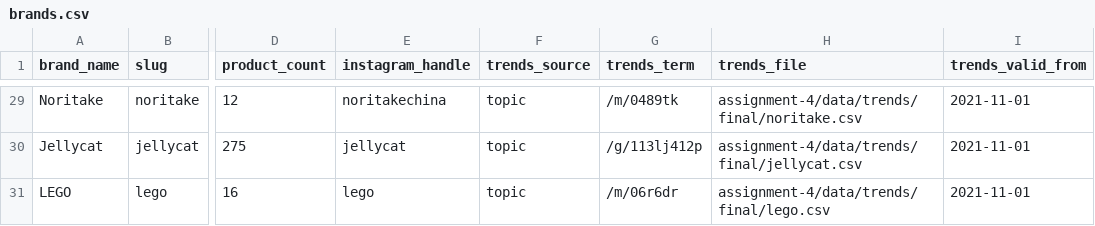
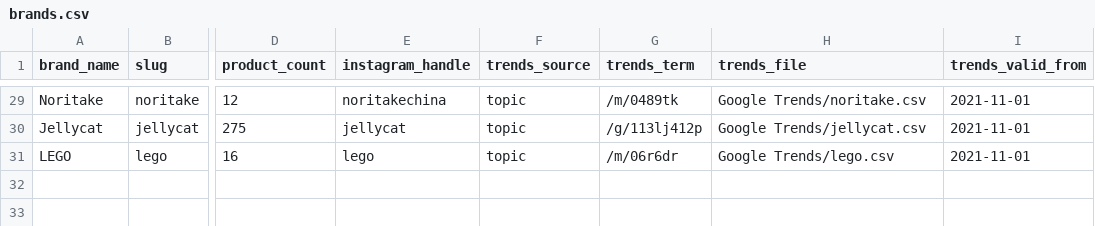
Before and after one commit to iwanttosleeeep/lane-crawford-brand-momentum, a CSV file: brands.csv, drawn as a sheet; only a part is shown, gaps mark what is left out; the diff covers the shown part only; the diff names each change by its address in the sheet, - before the commit and + after, or states it on an @@ line.

Commit message:
Correct 30 Google Trends CSV paths in brand catalog

```diff
--- a/brands.csv
+++ b/brands.csv
-H29 (trends_file): assignment-4/data/trends/final/noritake.csv
+H29 (trends_file): Google Trends/noritake.csv
-H30 (trends_file): assignment-4/data/trends/final/jellycat.csv
+H30 (trends_file): Google Trends/jellycat.csv
-H31 (trends_file): assignment-4/data/trends/final/lego.csv
+H31 (trends_file): Google Trends/lego.csv
```
Also changed, not shown: 27 edited cells elsewhere in this file.
